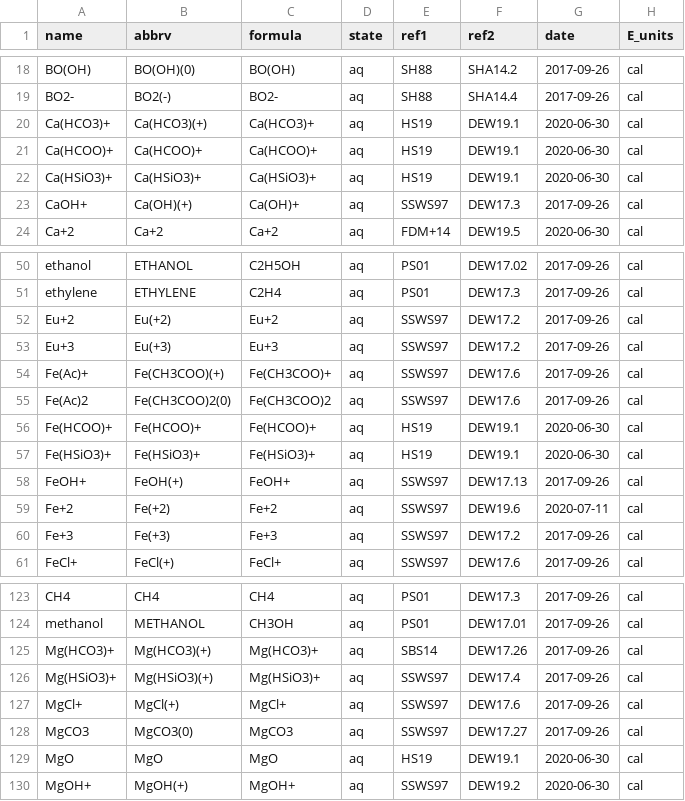
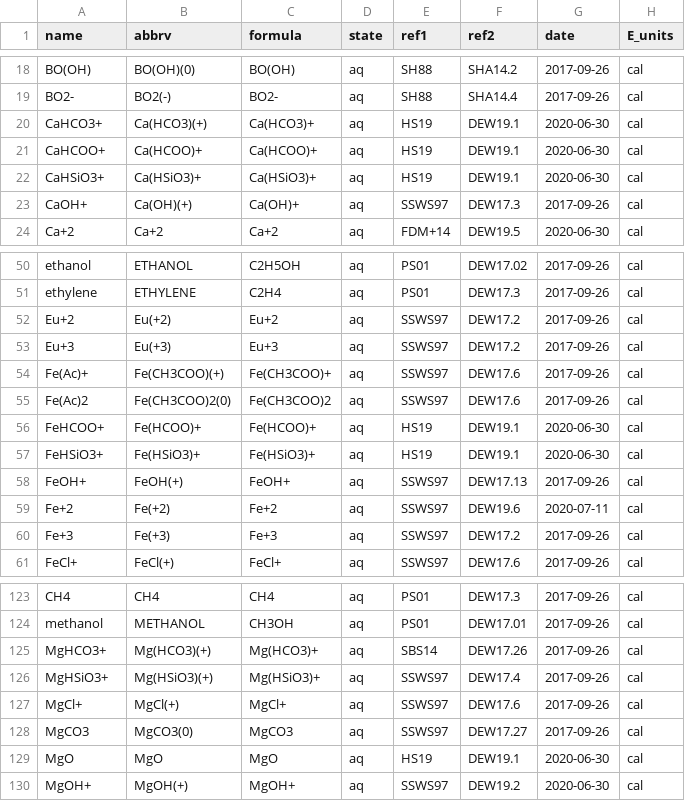
Before and after one commit to r-forge/chnosz, a CSV file: pkg/CHNOSZ/inst/extdata/OBIGT/DEW.csv, drawn as a sheet; only a part is shown, gaps mark what is left out; the diff names each change by its address in the sheet, - before the commit and + after, or states it on an @@ line.

```diff
--- a/pkg/CHNOSZ/inst/extdata/OBIGT/DEW.csv
+++ b/pkg/CHNOSZ/inst/extdata/OBIGT/DEW.csv
-A20 (name): Ca(HCO3)+
+A20 (name): CaHCO3+
-A21 (name): Ca(HCOO)+
+A21 (name): CaHCOO+
-A22 (name): Ca(HSiO3)+
+A22 (name): CaHSiO3+
-A56 (name): Fe(HCOO)+
+A56 (name): FeHCOO+
-A57 (name): Fe(HSiO3)+
+A57 (name): FeHSiO3+
-A125 (name): Mg(HCO3)+
+A125 (name): MgHCO3+
-A126 (name): Mg(HSiO3)+
+A126 (name): MgHSiO3+
```
Also changed, not shown: pkg/CHNOSZ/inst/extdata/OBIGT/inorganic_aq.csv, pkg/CHNOSZ/inst/extdata/OBIGT/organic_aq.csv, 6 other files.
